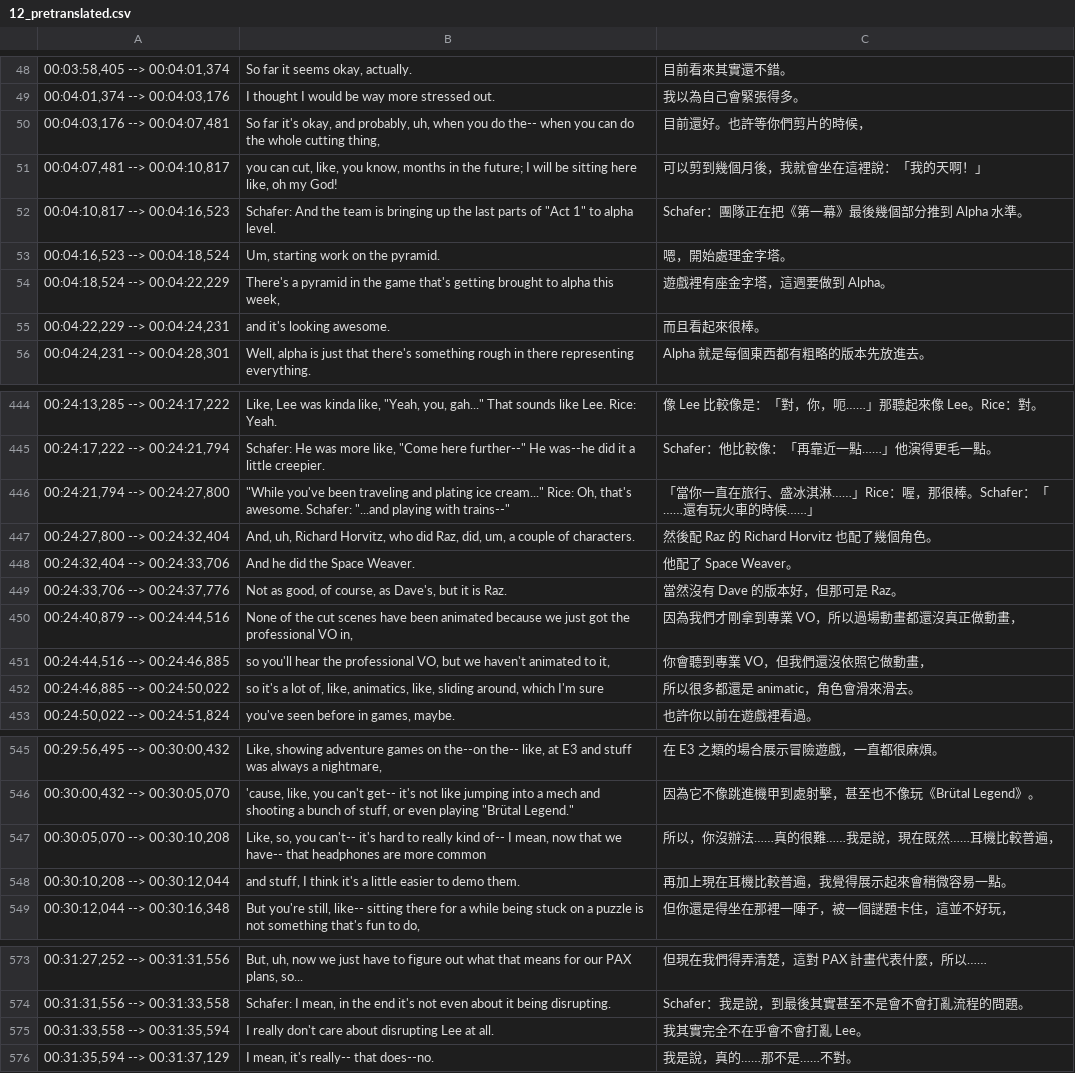
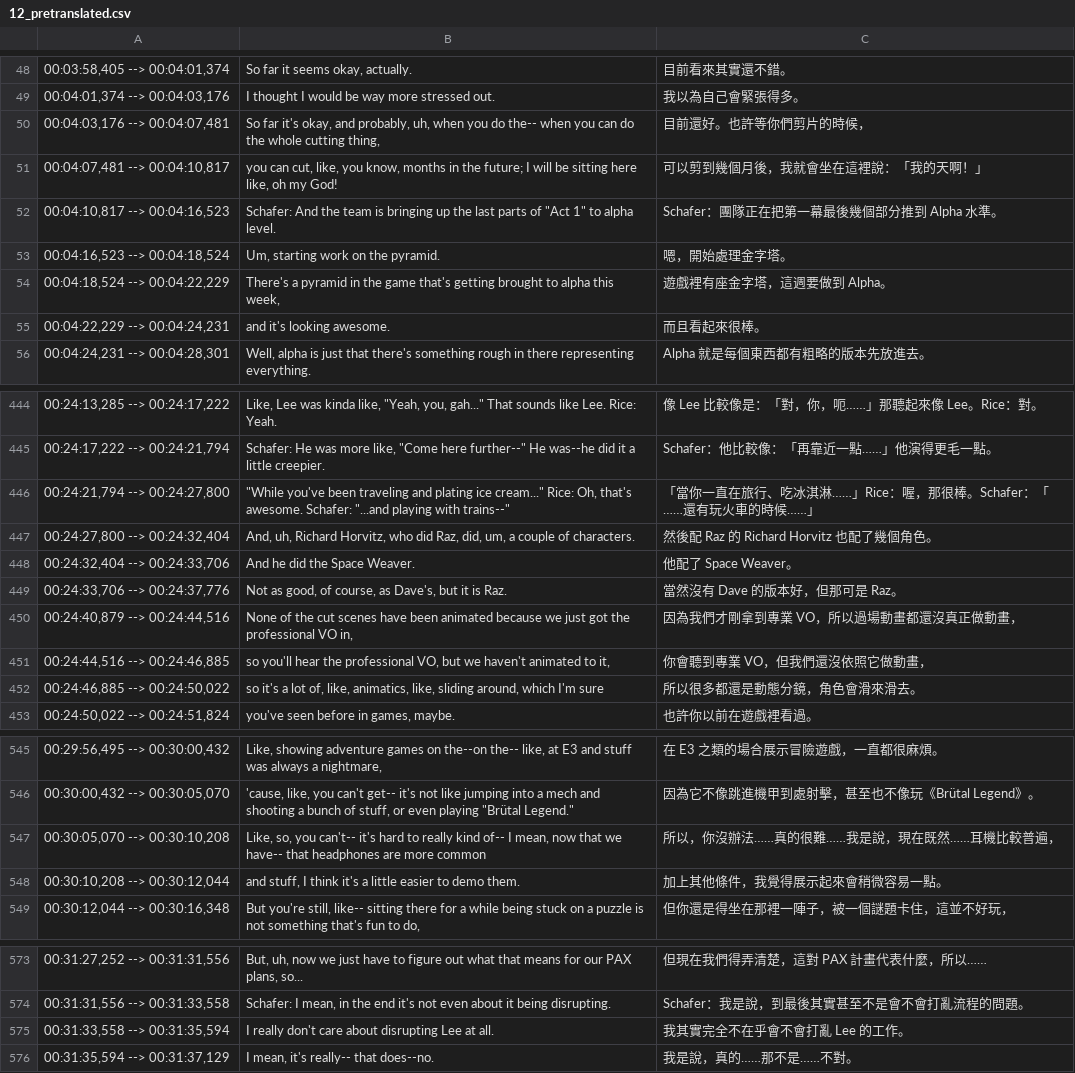
Before and after one commit to dklassic/DoubleFineAdventureZHTranslationProject, a CSV file: pretranslated csv/12_pretranslated.csv, drawn as a sheet; only a part is shown, gaps mark what is left out; the diff covers the shown part only.

```diff
--- a/pretranslated csv/12_pretranslated.csv
+++ b/pretranslated csv/12_pretranslated.csv
@@ -51,3 +51,3 @@
 "00:04:07,481 --> 00:04:10,817","you can cut, like, you know, months in the future; I will be sitting here like, oh my God!","可以剪到幾個月後，我就會坐在這裡說：「我的天啊！」"
-"00:04:10,817 --> 00:04:16,523","Schafer: And the team is bringing up the last parts of ""Act 1"" to alpha level.","Schafer：團隊正在把《第一幕》最後幾個部分推到 Alpha 水準。"
+"00:04:10,817 --> 00:04:16,523","Schafer: And the team is bringing up the last parts of ""Act 1"" to alpha level.","Schafer：團隊正在把第一幕最後幾個部分推到 Alpha 水準。"
 "00:04:16,523 --> 00:04:18,524","Um, starting work on the pyramid.","嗯，開始處理金字塔。"
@@ -445,3 +445,3 @@
 "00:24:17,222 --> 00:24:21,794","Schafer: He was more like, ""Come here further--"" He was--he did it a little creepier.","Schafer：他比較像：「再靠近一點……」他演得更毛一點。"
-"00:24:21,794 --> 00:24:27,800","""While you've been traveling and plating ice cream..."" Rice: Oh, that's awesome. Schafer: ""...and playing with trains--""","「當你一直在旅行、盛冰淇淋……」Rice：喔，那很棒。Schafer：「……還有玩火車的時候……」"
+"00:24:21,794 --> 00:24:27,800","""While you've been traveling and plating ice cream..."" Rice: Oh, that's awesome. Schafer: ""...and playing with trains--""","「當你一直在旅行、吃冰淇淋……」Rice：喔，那很棒。Schafer：「……還有玩火車的時候……」"
 "00:24:27,800 --> 00:24:32,404","And, uh, Richard Horvitz, who did Raz, did, um, a couple of characters.","然後配 Raz 的 Richard Horvitz 也配了幾個角色。"
@@ -451,3 +451,3 @@
 "00:24:44,516 --> 00:24:46,885","so you'll hear the professional VO, but we haven't animated to it,","你會聽到專業 VO，但我們還沒依照它做動畫，"
-"00:24:46,885 --> 00:24:50,022","so it's a lot of, like, animatics, like, sliding around, which I'm sure","所以很多都還是 animatic，角色會滑來滑去。"
+"00:24:46,885 --> 00:24:50,022","so it's a lot of, like, animatics, like, sliding around, which I'm sure","所以很多都還是動態分鏡，角色會滑來滑去。"
 "00:24:50,022 --> 00:24:51,824","you've seen before in games, maybe.","也許你以前在遊戲裡看過。"
@@ -547,3 +547,3 @@
 "00:30:05,070 --> 00:30:10,208","Like, so, you can't-- it's hard to really kind of-- I mean, now that we have-- that headphones are more common","所以，你沒辦法……真的很難……我是說，現在既然……耳機比較普遍，"
-"00:30:10,208 --> 00:30:12,044","and stuff, I think it's a little easier to demo them.","再加上現在耳機比較普遍，我覺得展示起來會稍微容易一點。"
+"00:30:10,208 --> 00:30:12,044","and stuff, I think it's a little easier to demo them.","加上其他條件，我覺得展示起來會稍微容易一點。"
 "00:30:12,044 --> 00:30:16,348","But you're still, like-- sitting there for a while being stuck on a puzzle is not something that's fun to do,","但你還是得坐在那裡一陣子，被一個謎題卡住，這並不好玩，"
@@ -574,3 +574,3 @@
 "00:31:31,556 --> 00:31:33,558","Schafer: I mean, in the end it's not even about it being disrupting.","Schafer：我是說，到最後其實甚至不是會不會打亂流程的問題。"
-"00:31:33,558 --> 00:31:35,594","I really don't care about disrupting Lee at all.","我其實完全不在乎會不會打亂 Lee。"
+"00:31:33,558 --> 00:31:35,594","I really don't care about disrupting Lee at all.","我其實完全不在乎會不會打亂 Lee 的工作。"
 "00:31:35,594 --> 00:31:37,129","I mean, it's really-- that does--no.","我是說，真的……那不是……不對。"
```
Also changed, not shown: 2 edited cells elsewhere in this file, pretranslated csv/01_pretranslated.csv, pretranslated csv/10_pretranslated.csv, 15 other files.
